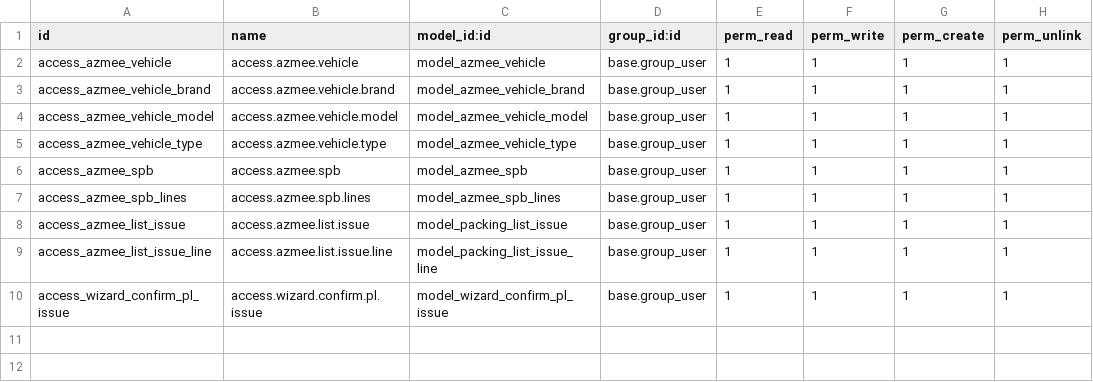
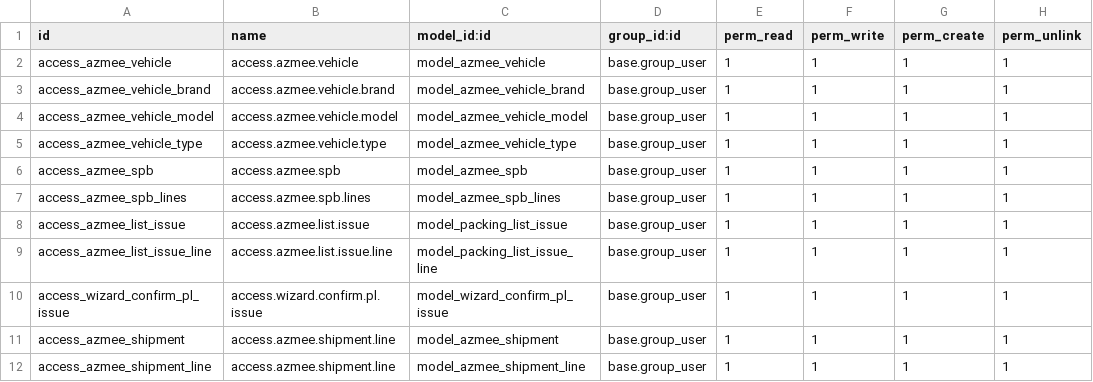
Before and after one commit to mazizf13/odoo-shipping-logistics, a CSV file: azmee_shipping_logistic/security/ir.model.access.csv, drawn as a sheet; the diff names each change by its address in the sheet, - before the commit and + after, or states it on an @@ line.

Commit message:
feat: shipment process

```diff
--- a/azmee_shipping_logistic/security/ir.model.access.csv
+++ b/azmee_shipping_logistic/security/ir.model.access.csv
+row 11: access_azmee_shipment | access.azmee.shipment.line | model_azmee_shipment | base.group_user | 1 | 1 | 1 | 1
+row 12: access_azmee_shipment_line | access.azmee.shipment.line | model_azmee_shipment_line | base.group_user | 1 | 1 | 1 | 1
```
Also changed, not shown: 5 other files.
